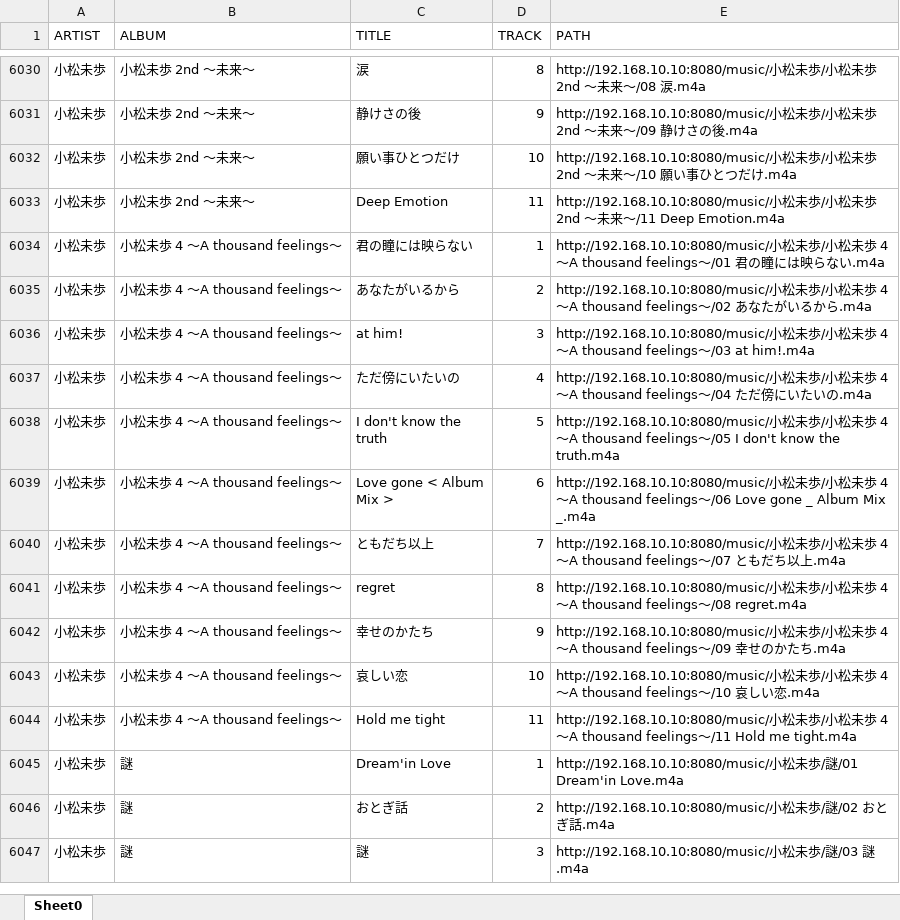
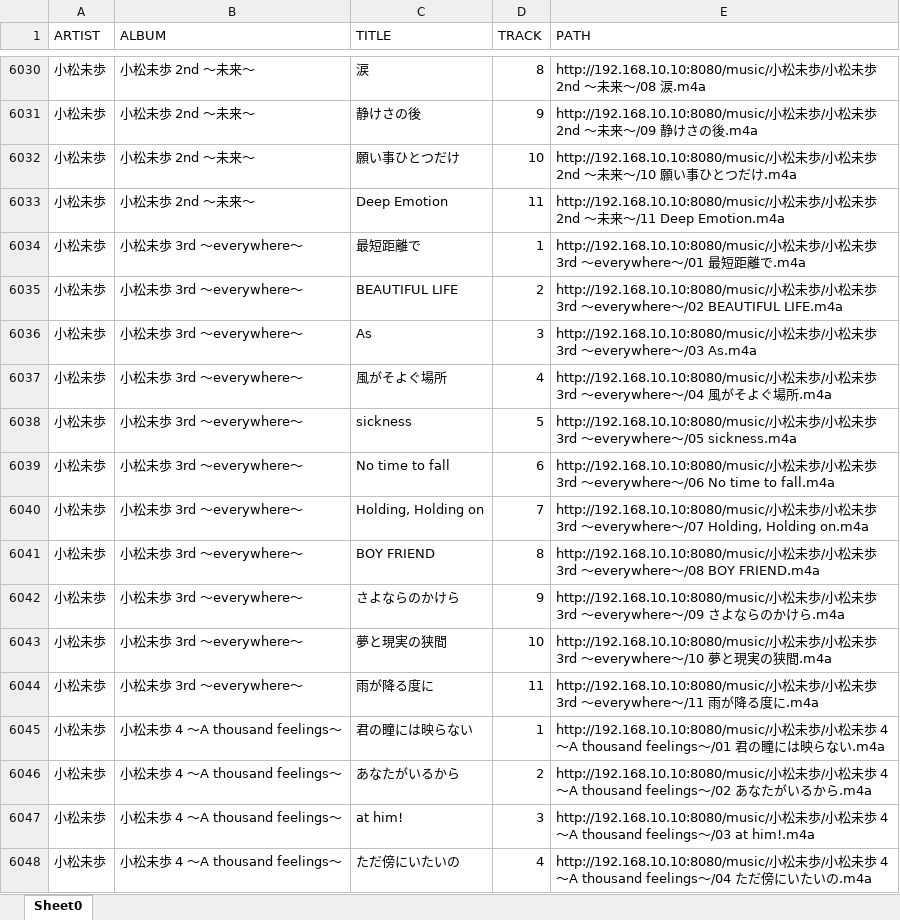
Before and after one commit to bambooisland/Apollo, an Excel workbook: data/list.xlsx, sheet Sheet0, drawn as a sheet; only a part is shown, gaps mark what is left out; the shorter side is filled out with more unchanged rows; values as stored, in another font and other column widths than the file's, no borders; the diff names each change by its address in the sheet, - before the commit and + after, or states it on an @@ line.

Commit message:
update list.xlsx

```diff
--- a/data/list.xlsx (sheet Sheet0)
+++ b/data/list.xlsx (sheet Sheet0)
+row 6034: 小松未歩 | 小松未歩 3rd ～everywhere～ | 最短距離で | 1 | http://192.168.10.10:8080/music/小松未歩/小松未歩 3rd ～everywhere～/01 最短距離で.m4a
+row 6035: 小松未歩 | 小松未歩 3rd ～everywhere～ | BEAUTIFUL LIFE | 2 | http://192.168.10.10:8080/music/小松未歩/小松未歩 3rd ～everywhere～/02 BEAUTIFUL LIFE.m4a
+row 6036: 小松未歩 | 小松未歩 3rd ～everywhere～ | As | 3 | http://192.168.10.10:8080/music/小松未歩/小松未歩 3rd ～everywhere～/03 As.m4a
+row 6037: 小松未歩 | 小松未歩 3rd ～everywhere～ | 風がそよぐ場所 | 4 | http://192.168.10.10:8080/music/小松未歩/小松未歩 3rd ～everywhere～/04 風がそよぐ場所.m4a
+row 6038: 小松未歩 | 小松未歩 3rd ～everywhere～ | sickness | 5 | http://192.168.10.10:8080/music/小松未歩/小松未歩 3rd ～everywhere～/05 sickness.m4a
+row 6039: 小松未歩 | 小松未歩 3rd ～everywhere～ | No time to fall | 6 | http://192.168.10.10:8080/music/小松未歩/小松未歩 3rd ～everywhere～/06 No time to fall.m4a
+row 6040: 小松未歩 | 小松未歩 3rd ～everywhere～ | Holding, Holding on | 7 | http://192.168.10.10:8080/music/小松未歩/小松未歩 3rd ～everywhere～/07 Holding, Holding on.m4a
+row 6041: 小松未歩 | 小松未歩 3rd ～everywhere～ | BOY FRIEND | 8 | http://192.168.10.10:8080/music/小松未歩/小松未歩 3rd ～everywhere～/08 BOY FRIEND.m4a
+row 6042: 小松未歩 | 小松未歩 3rd ～everywhere～ | さよならのかけら | 9 | http://192.168.10.10:8080/music/小松未歩/小松未歩 3rd ～everywhere～/09 さよならのかけら.m4a
+row 6043: 小松未歩 | 小松未歩 3rd ～everywhere～ | 夢と現実の狭間 | 10 | http://192.168.10.10:8080/music/小松未歩/小松未歩 3rd ～everywhere～/10 夢と現実の狭間.m4a
+row 6044: 小松未歩 | 小松未歩 3rd ～everywhere～ | 雨が降る度に | 11 | http://192.168.10.10:8080/music/小松未歩/小松未歩 3rd ～everywhere～/11 雨が降る度に.m4a
```
